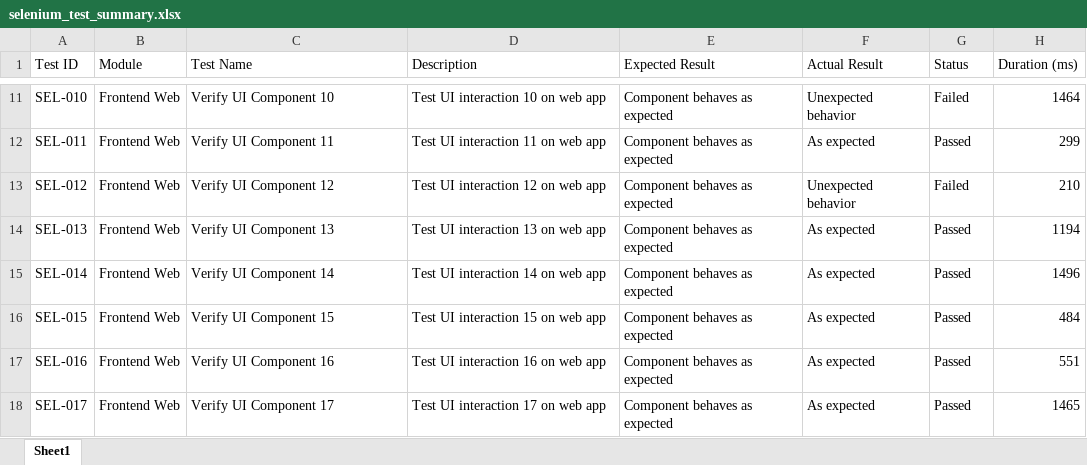
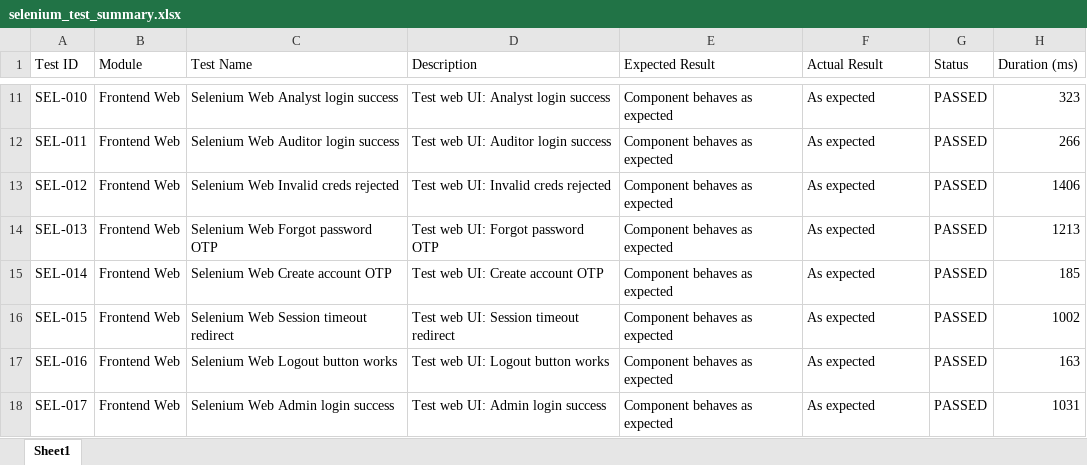
Before and after one commit to gowtham526/sentinelx-soc-platform, an Excel workbook: selenium-tests/selenium_test_summary.xlsx, sheet Sheet1, drawn as a sheet; only a part is shown, gaps mark what is left out; values as stored, in another font and other column widths than the file's, no borders; the diff covers the shown part only; the diff names each change by its address in the sheet, - before the commit and + after, or states it on an @@ line.

```diff
--- a/selenium-tests/selenium_test_summary.xlsx (sheet Sheet1)
+++ b/selenium-tests/selenium_test_summary.xlsx (sheet Sheet1)
-C11 (Test Name): Verify UI Component 10
+C11 (Test Name): Selenium Web Analyst login success
-D11 (Description): Test UI interaction 10 on web app
+D11 (Description): Test web UI: Analyst login success
-F11 (Actual Result): Unexpected behavior
+F11 (Actual Result): As expected
-G11 (Status): Failed
+G11 (Status): PASSED
-H11 (Duration (ms)): 1464
+H11 (Duration (ms)): 323
-C12 (Test Name): Verify UI Component 11
+C12 (Test Name): Selenium Web Auditor login success
-D12 (Description): Test UI interaction 11 on web app
+D12 (Description): Test web UI: Auditor login success
-G12 (Status): Passed
+G12 (Status): PASSED
-H12 (Duration (ms)): 299
+H12 (Duration (ms)): 266
-C13 (Test Name): Verify UI Component 12
+C13 (Test Name): Selenium Web Invalid creds rejected
-D13 (Description): Test UI interaction 12 on web app
+D13 (Description): Test web UI: Invalid creds rejected
-F13 (Actual Result): Unexpected behavior
+F13 (Actual Result): As expected
-G13 (Status): Failed
+G13 (Status): PASSED
-H13 (Duration (ms)): 210
+H13 (Duration (ms)): 1406
-C14 (Test Name): Verify UI Component 13
+C14 (Test Name): Selenium Web Forgot password OTP
-D14 (Description): Test UI interaction 13 on web app
+D14 (Description): Test web UI: Forgot password OTP
-G14:G18 (Status): Passed
+G14:G18 (Status): PASSED
-H14 (Duration (ms)): 1194
+H14 (Duration (ms)): 1213
-C15 (Test Name): Verify UI Component 14
+C15 (Test Name): Selenium Web Create account OTP
-D15 (Description): Test UI interaction 14 on web app
+D15 (Description): Test web UI: Create account OTP
-H15 (Duration (ms)): 1496
+H15 (Duration (ms)): 185
-C16 (Test Name): Verify UI Component 15
+C16 (Test Name): Selenium Web Session timeout redirect
-D16 (Description): Test UI interaction 15 on web app
+D16 (Description): Test web UI: Session timeout redirect
-H16 (Duration (ms)): 484
+H16 (Duration (ms)): 1002
-C17 (Test Name): Verify UI Component 16
+C17 (Test Name): Selenium Web Logout button works
-D17 (Description): Test UI interaction 16 on web app
+D17 (Description): Test web UI: Logout button works
-H17 (Duration (ms)): 551
+H17 (Duration (ms)): 163
-C18 (Test Name): Verify UI Component 17
+C18 (Test Name): Selenium Web Admin login success
-D18 (Description): Test UI interaction 17 on web app
+D18 (Description): Test web UI: Admin login success
-H18 (Duration (ms)): 1465
+H18 (Duration (ms)): 1031
```
Also changed, not shown: 11 added rows and 1250 edited cells elsewhere in this sheet, SentinelX_Final_Test_Reports/Appium_Test_Report.xlsx, SentinelX_Final_Test_Reports/Load_Test_Report.xlsx, 4 other files.
